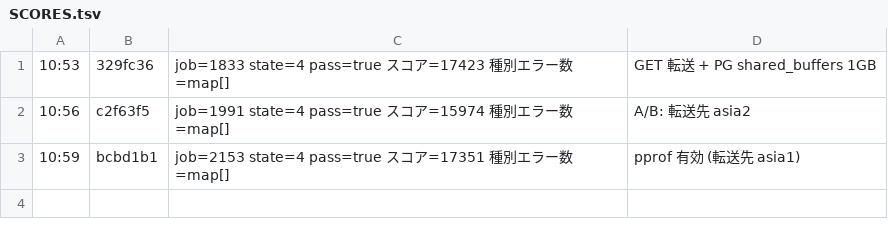
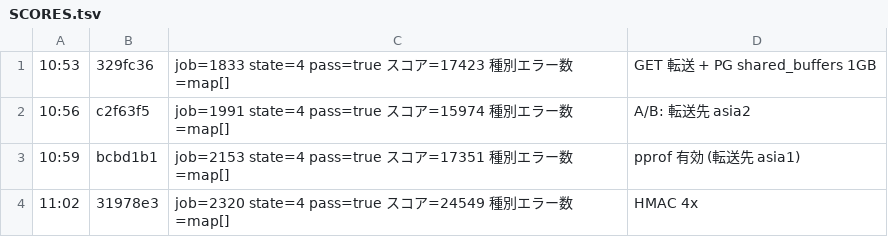
Before and after one commit to mazrean/isucon2026, a TSV file: logs/SCORES.tsv, drawn as a sheet.

```diff
--- a/logs/SCORES.tsv
+++ b/logs/SCORES.tsv
@@ -3 +3,2 @@
 10:59	bcbd1b1	job=2153 state=4 pass=true スコア=17351 種別エラー数=map[]	pprof 有効 (転送先 asia1)
+11:02	31978e3	job=2320 state=4 pass=true スコア=24549 種別エラー数=map[]	HMAC 4x
```
Also changed, not shown: 7 other files.
